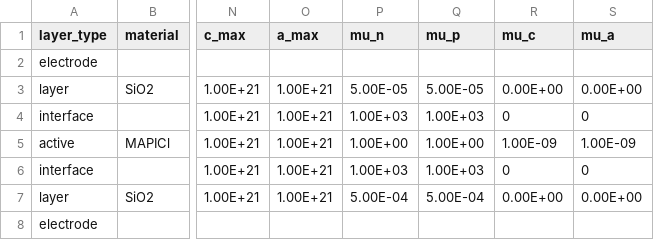
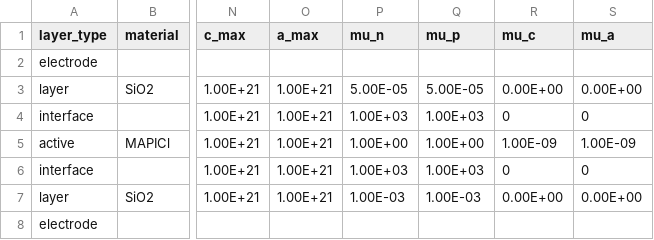
Before and after one commit to lucy-hart/Driftfusion, a CSV file: Input_files/EnergyOffsetSweepParameters_v5_undoped_Weidong.csv, drawn as a sheet; only a part is shown, gaps mark what is left out; the diff names each change by its address in the sheet, - before the commit and + after, or states it on an @@ line.

```diff
--- a/Input_files/EnergyOffsetSweepParameters_v5_undoped_Weidong.csv
+++ b/Input_files/EnergyOffsetSweepParameters_v5_undoped_Weidong.csv
-P7 (mu_n): 5.00E-04
+P7 (mu_n): 1.00E-03
-Q7 (mu_p): 5.00E-04
+Q7 (mu_p): 1.00E-03
```
Also changed, not shown: 1 other file.
